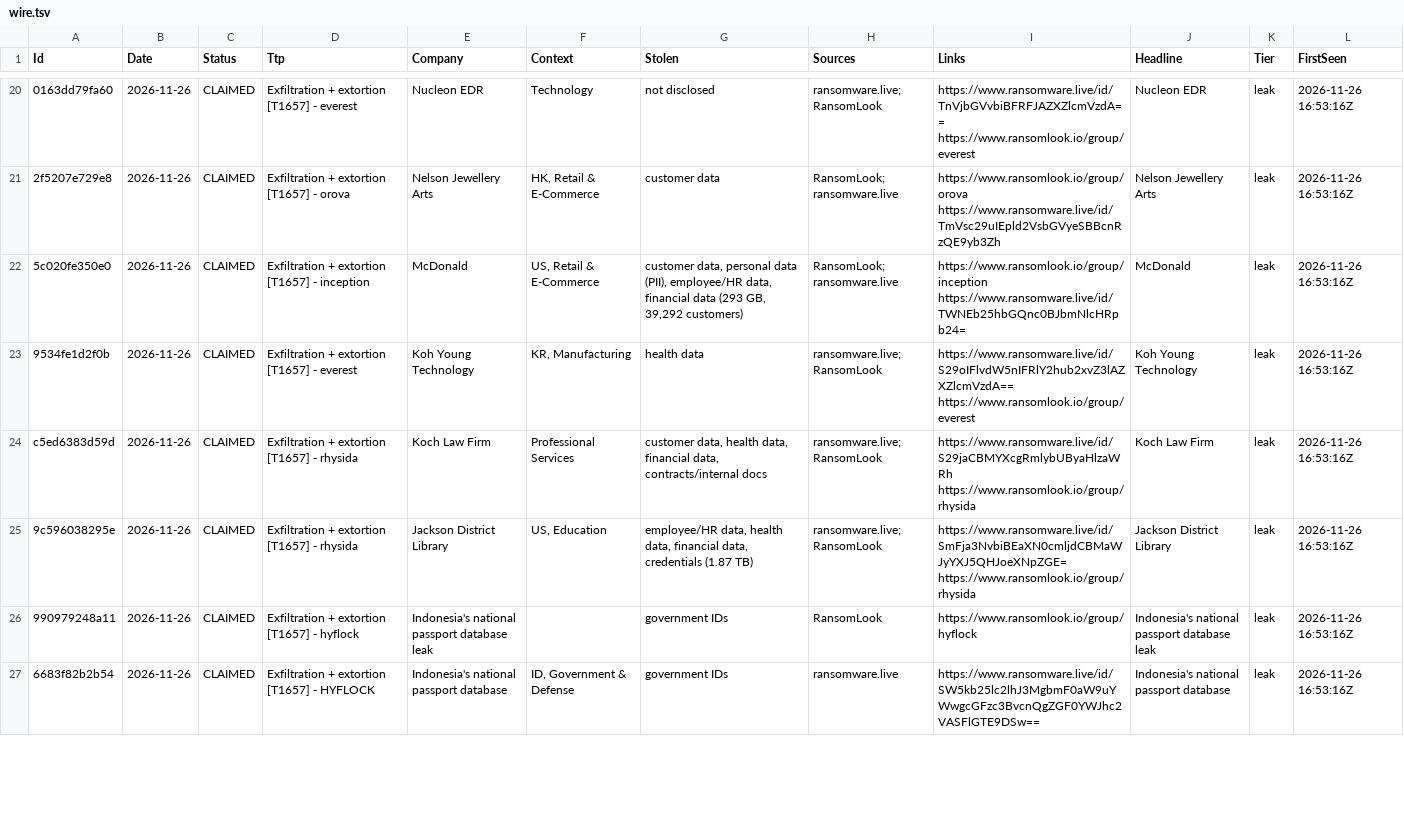
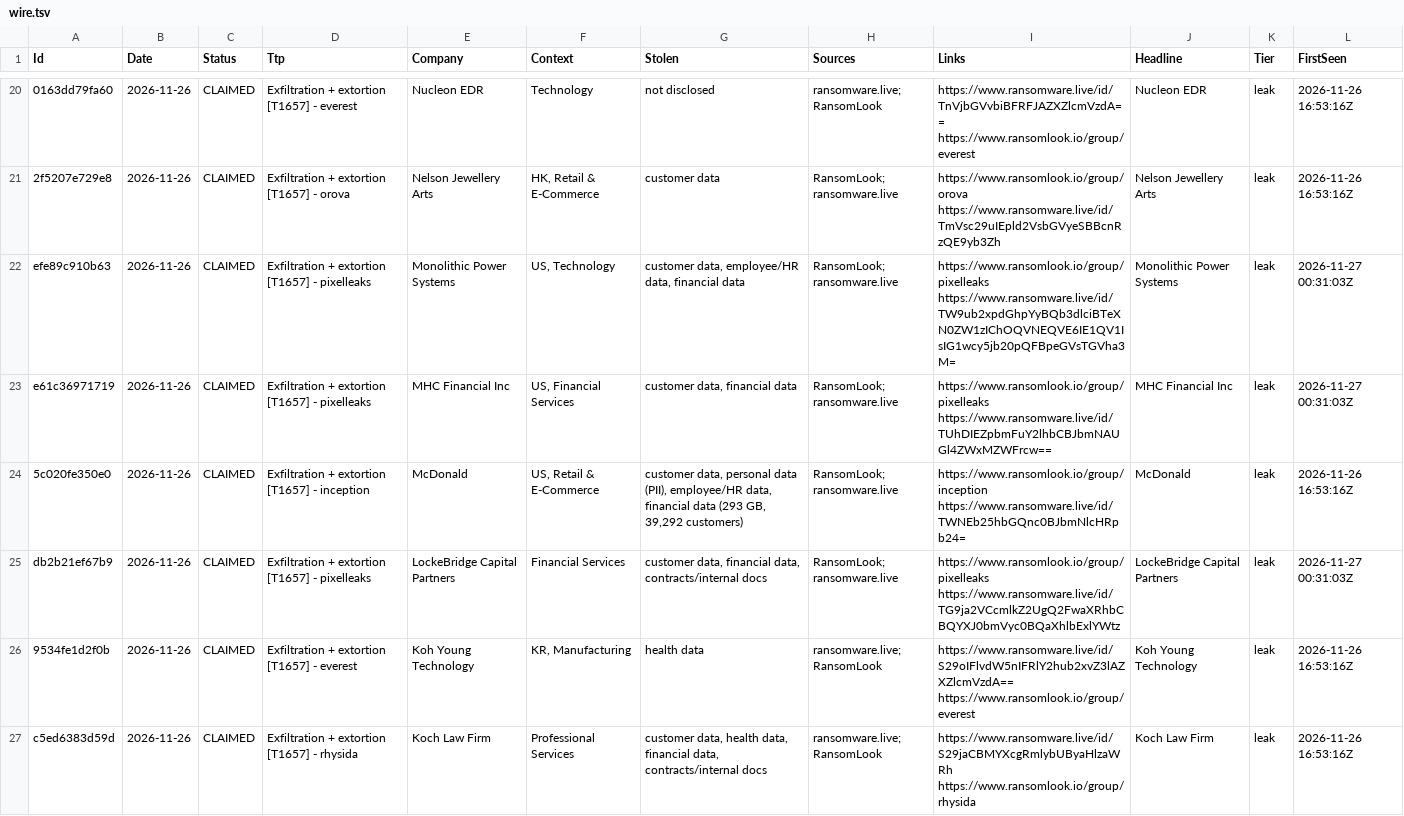
Before and after one commit to d6falcon/breach-wire, a TSV file: state/wire.tsv, drawn as a sheet; only a part is shown, gaps mark what is left out; the shorter side is filled out with more unchanged rows; the diff covers the shown part only.

```diff
--- a/state/wire.tsv
+++ b/state/wire.tsv
@@ -21,3 +21,6 @@
 "2f5207e729e8"	"2026-11-26"	"CLAIMED"	"Exfiltration + extortion [T1657] - orova"	"Nelson Jewellery Arts"	"HK, Retail & E-Commerce"	"customer data"	"RansomLook; ransomware.live"	"https://www.ransomlook.io/group/orova https://www.ransomware.live/id/TmVsc29uIEpld2VsbGVyeSBBcnRzQE9yb3Zh"	"Nelson Jewellery Arts"	"leak"	"2026-11-26 16:53:16Z"
+"efe89c910b63"	"2026-11-26"	"CLAIMED"	"Exfiltration + extortion [T1657] - pixelleaks"	"Monolithic Power Systems"	"US, Technology"	"customer data, employee/HR data, financial data"	"RansomLook; ransomware.live"	"https://www.ransomlook.io/group/pixelleaks https://www.ransomware.live/id/TW9ub2xpdGhpYyBQb3dlciBTeXN0ZW1zIChOQVNEQVE6IE1QV1IsIG1wcy5jb20pQFBpeGVsTGVha3M="	"Monolithic Power Systems"	"leak"	"2026-11-27 00:31:03Z"
+"e61c36971719"	"2026-11-26"	"CLAIMED"	"Exfiltration + extortion [T1657] - pixelleaks"	"MHC Financial Inc"	"US, Financial Services"	"customer data, financial data"	"RansomLook; ransomware.live"	"https://www.ransomlook.io/group/pixelleaks https://www.ransomware.live/id/TUhDIEZpbmFuY2lhbCBJbmNAUGl4ZWxMZWFrcw=="	"MHC Financial Inc"	"leak"	"2026-11-27 00:31:03Z"
 "5c020fe350e0"	"2026-11-26"	"CLAIMED"	"Exfiltration + extortion [T1657] - inception"	"McDonald"	"US, Retail & E-Commerce"	"customer data, personal data (PII), employee/HR data, financial data (293 GB, 39,292 customers)"	"RansomLook; ransomware.live"	"https://www.ransomlook.io/group/inception https://www.ransomware.live/id/TWNEb25hbGQnc0BJbmNlcHRpb24="	"McDonald"	"leak"	"2026-11-26 16:53:16Z"
+"db2b21ef67b9"	"2026-11-26"	"CLAIMED"	"Exfiltration + extortion [T1657] - pixelleaks"	"LockeBridge Capital Partners"	"Financial Services"	"customer data, financial data, contracts/internal docs"	"RansomLook; ransomware.live"	"https://www.ransomlook.io/group/pixelleaks https://www.ransomware.live/id/TG9ja2VCcmlkZ2UgQ2FwaXRhbCBQYXJ0bmVyc0BQaXhlbExlYWtz"	"LockeBridge Capital Partners"	"leak"	"2026-11-27 00:31:03Z"
 "9534fe1d2f0b"	"2026-11-26"	"CLAIMED"	"Exfiltration + extortion [T1657] - everest"	"Koh Young Technology"	"KR, Manufacturing"	"health data"	"ransomware.live; RansomLook"	"https://www.ransomware.live/id/S29oIFlvdW5nIFRlY2hub2xvZ3lAZXZlcmVzdA== https://www.ransomlook.io/group/everest"	"Koh Young Technology"	"leak"	"2026-11-26 16:53:16Z"
```
Also changed, not shown: 4 added rows, 2 removed rows and 27 edited cells elsewhere in this file, 2 other files.
